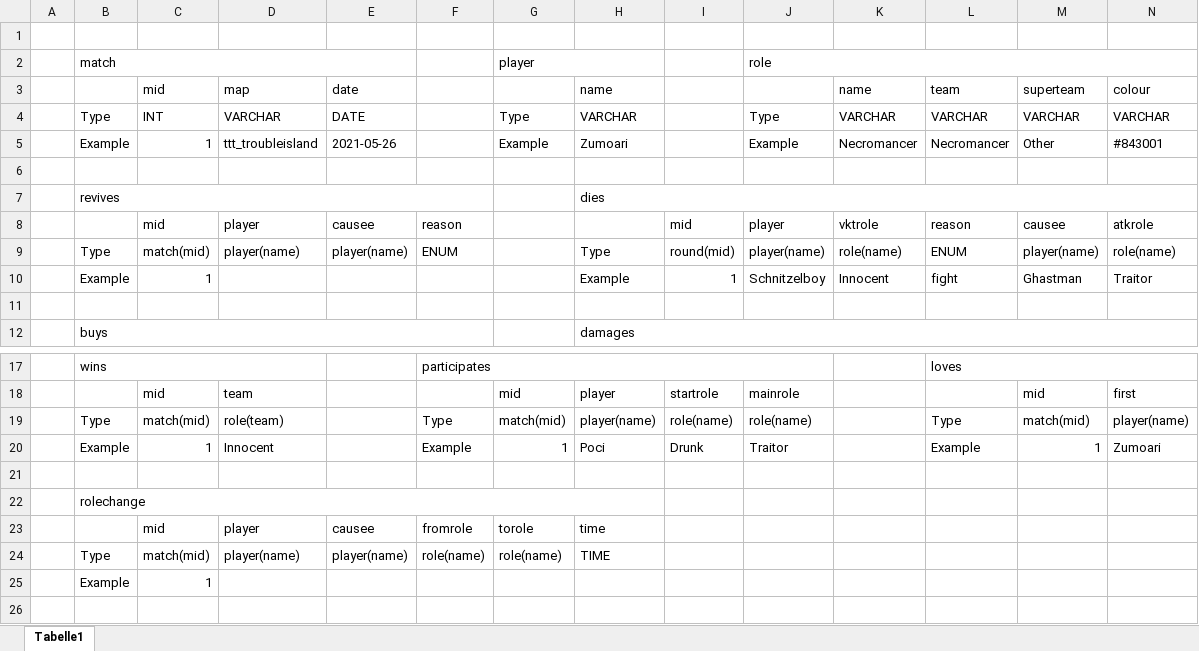
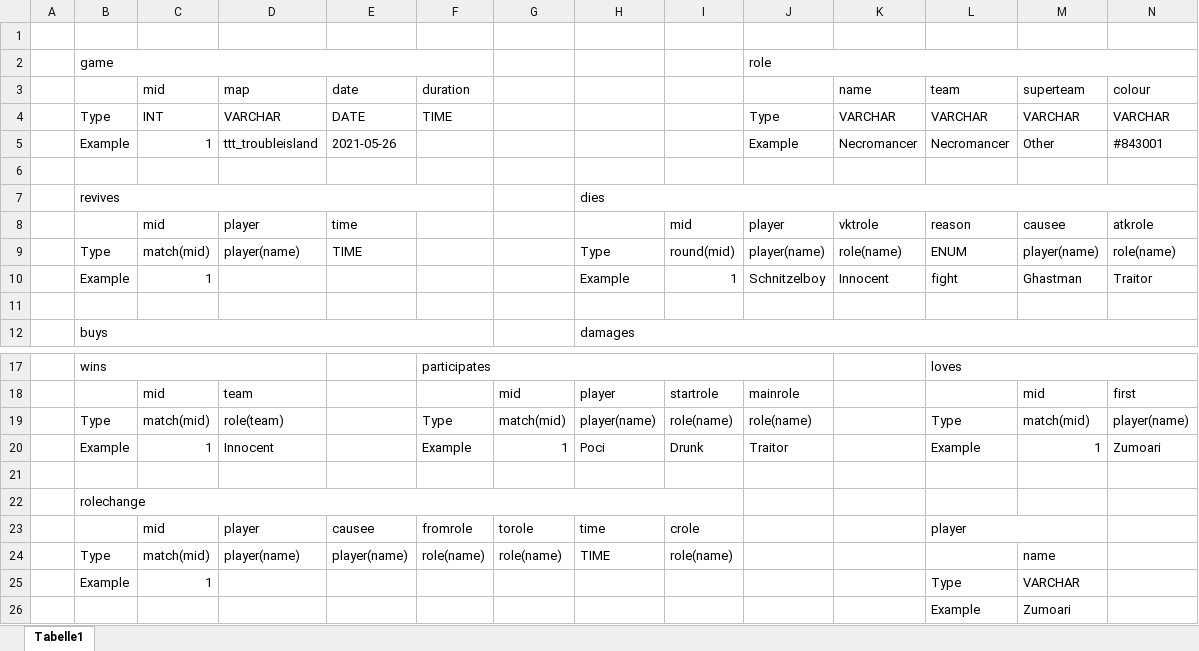
Before and after one commit to vinhill/TTTStats, an Excel workbook: database schema.xlsx, sheet Tabelle1, drawn as a sheet; only a part is shown, gaps mark what is left out; values as stored, in another font and other column widths than the file's, no cell formats; table styles not drawn; removed rows and columns are numbered as before the commit, all else as after; rows hold the shown columns only; the diff names each change by its address in the sheet, - before the commit and + after, or states it on an @@ line.

```diff
--- a/database schema.xlsx (sheet Tabelle1)
+++ b/database schema.xlsx (sheet Tabelle1)
-B2: match
+B2: game
-B2:E2 merged
+B2:F2 merged
-G2: player
+G2: (empty)
-G2:H2 merged
-F3: (empty)
+F3: duration
-H3: name
+H3: (empty)
-F4 (duration): (empty)
+F4 (duration): TIME
-G4: Type
+G4: (empty)
-H4: VARCHAR
+H4: (empty)
-G5: Example
+G5: (empty)
-H5: Zumoari
+H5: (empty)
-E8 (date): causee
+E8 (date): time
-F8 (duration): reason
+F8 (duration): (empty)
-E9 (date): player(name)
+E9 (date): TIME
-F9 (duration): ENUM
+F9 (duration): (empty)
-B22:H22 merged
+B22:I22 merged
-I23: (empty)
+I23: crole
-L23 (team): (empty)
+L23 (team): player
+L23:M23 merged
-I24: (empty)
+I24: role(name)
-M24 (superteam): (empty)
+M24 (superteam): name
-L25 (team): (empty)
+L25 (team): Type
-M25 (superteam): (empty)
+M25 (superteam): VARCHAR
+row 26:  |  |  |  |  |  |  |  |  |  |  | Example | Zumoari
```
Also changed, not shown: cell formats, 3 other files.
